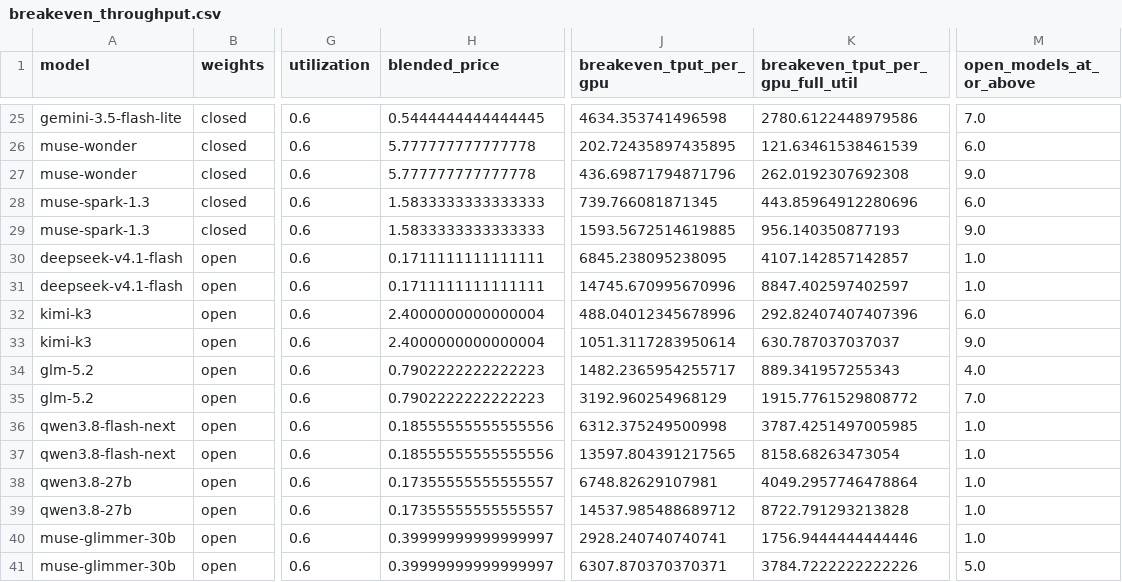
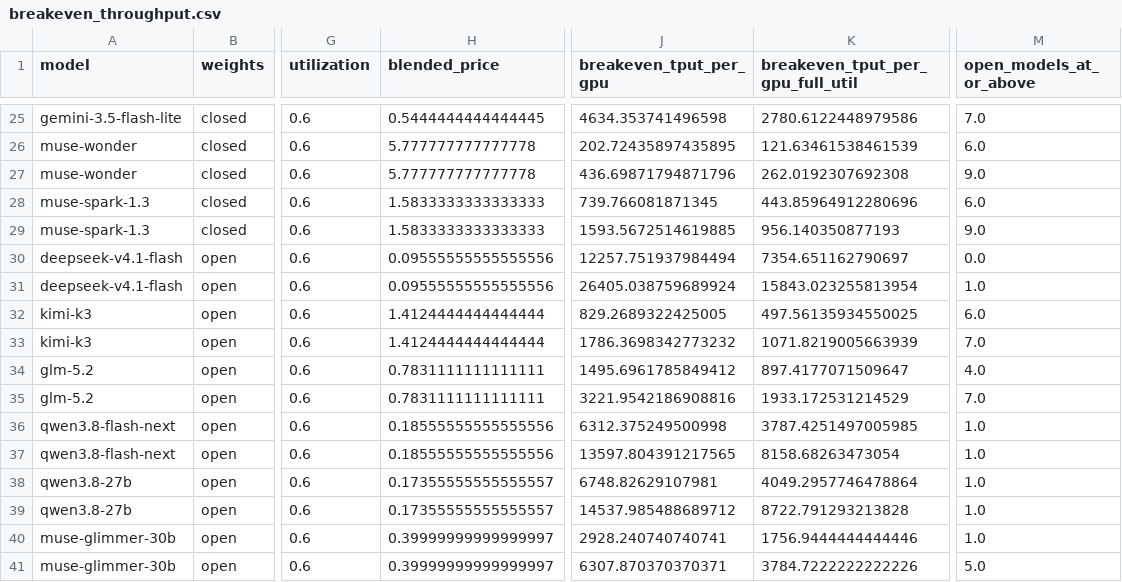
Before and after one commit to martifr4/App_reflexes, a CSV file: token_spread/outputs/breakeven_throughput.csv, drawn as a sheet; only a part is shown, gaps mark what is left out; the diff names each change by its address in the sheet, - before the commit and + after, or states it on an @@ line.

```diff
--- a/token_spread/outputs/breakeven_throughput.csv
+++ b/token_spread/outputs/breakeven_throughput.csv
-H30:H31 (blended_price): 0.1711111111111111
+H30:H31 (blended_price): 0.09555555555555556
-J30 (breakeven_tput_per_gpu): 6845.238095238095
+J30 (breakeven_tput_per_gpu): 12257.751937984494
-K30 (breakeven_tput_per_gpu_full_util): 4107.142857142857
+K30 (breakeven_tput_per_gpu_full_util): 7354.651162790697
-M30 (open_models_at_or_above): 1.0
+M30 (open_models_at_or_above): 0.0
-J31 (breakeven_tput_per_gpu): 14745.670995670996
+J31 (breakeven_tput_per_gpu): 26405.038759689924
-K31 (breakeven_tput_per_gpu_full_util): 8847.402597402597
+K31 (breakeven_tput_per_gpu_full_util): 15843.023255813954
-H32:H33 (blended_price): 2.4000000000000004
+H32:H33 (blended_price): 1.4124444444444444
-J32 (breakeven_tput_per_gpu): 488.04012345678996
+J32 (breakeven_tput_per_gpu): 829.2689322425005
-K32 (breakeven_tput_per_gpu_full_util): 292.82407407407396
+K32 (breakeven_tput_per_gpu_full_util): 497.56135934550025
-J33 (breakeven_tput_per_gpu): 1051.3117283950614
+J33 (breakeven_tput_per_gpu): 1786.3698342773232
-K33 (breakeven_tput_per_gpu_full_util): 630.787037037037
+K33 (breakeven_tput_per_gpu_full_util): 1071.8219005663939
-M33 (open_models_at_or_above): 9.0
+M33 (open_models_at_or_above): 7.0
-H34:H35 (blended_price): 0.7902222222222223
+H34:H35 (blended_price): 0.7831111111111111
-J34 (breakeven_tput_per_gpu): 1482.2365954255717
+J34 (breakeven_tput_per_gpu): 1495.6961785849412
-K34 (breakeven_tput_per_gpu_full_util): 889.341957255343
+K34 (breakeven_tput_per_gpu_full_util): 897.4177071509647
-J35 (breakeven_tput_per_gpu): 3192.960254968129
+J35 (breakeven_tput_per_gpu): 3221.9542186908816
-K35 (breakeven_tput_per_gpu_full_util): 1915.7761529808772
+K35 (breakeven_tput_per_gpu_full_util): 1933.172531214529
```
Also changed, not shown: token_spread/data/api_prices.csv, token_spread/data/api_prices_price_only.csv, 25 other files.
